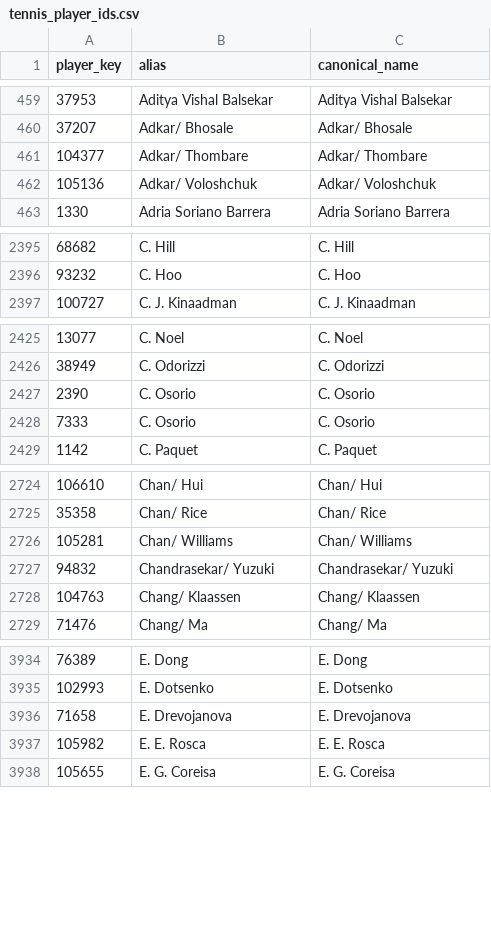
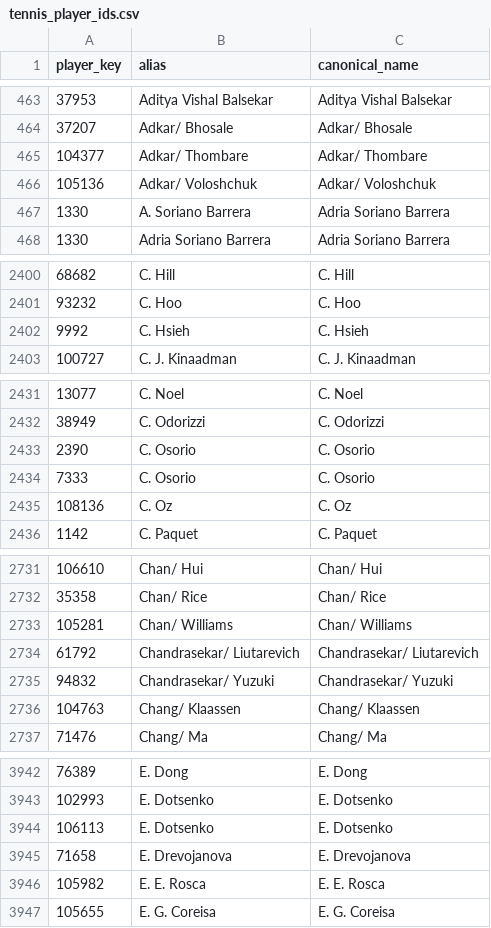
Before and after one commit to msiony24/Michael-betting-dashboard, a CSV file: data/tennis_player_ids.csv, drawn as a sheet; only a part is shown, gaps mark what is left out; the diff covers the shown part only.

```diff
--- a/data/tennis_player_ids.csv
+++ b/data/tennis_player_ids.csv
@@ -462,2 +466,3 @@ player_key,alias,canonical_name
 105136,Adkar/ Voloshchuk,Adkar/ Voloshchuk
+1330,A. Soriano Barrera,Adria Soriano Barrera
 1330,Adria Soriano Barrera,Adria Soriano Barrera
@@ -2396,2 +2401,3 @@ player_key,alias,canonical_name
 93232,C. Hoo,C. Hoo
+9992,C. Hsieh,C. Hsieh
 100727,C. J. Kinaadman,C. J. Kinaadman
@@ -2428,2 +2434,3 @@ player_key,alias,canonical_name
 7333,C. Osorio,C. Osorio
+108136,C. Oz,C. Oz
 1142,C. Paquet,C. Paquet
@@ -2726,2 +2733,3 @@ player_key,alias,canonical_name
 105281,Chan/ Williams,Chan/ Williams
+61792,Chandrasekar/ Liutarevich,Chandrasekar/ Liutarevich
 94832,Chandrasekar/ Yuzuki,Chandrasekar/ Yuzuki
@@ -3935,2 +3943,3 @@ player_key,alias,canonical_name
 102993,E. Dotsenko,E. Dotsenko
+106113,E. Dotsenko,E. Dotsenko
 71658,E. Drevojanova,E. Drevojanova
```
Also changed, not shown: 23 added rows elsewhere in this file, data/atp_matches_2026.csv, 1 other file.
